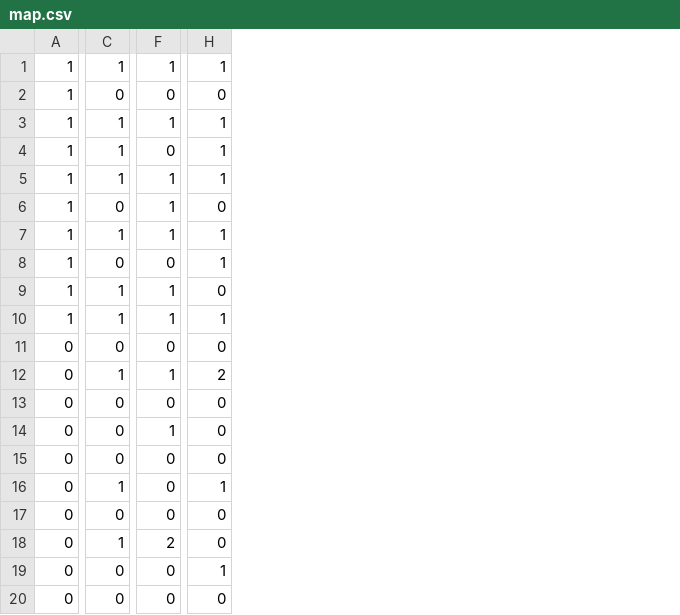
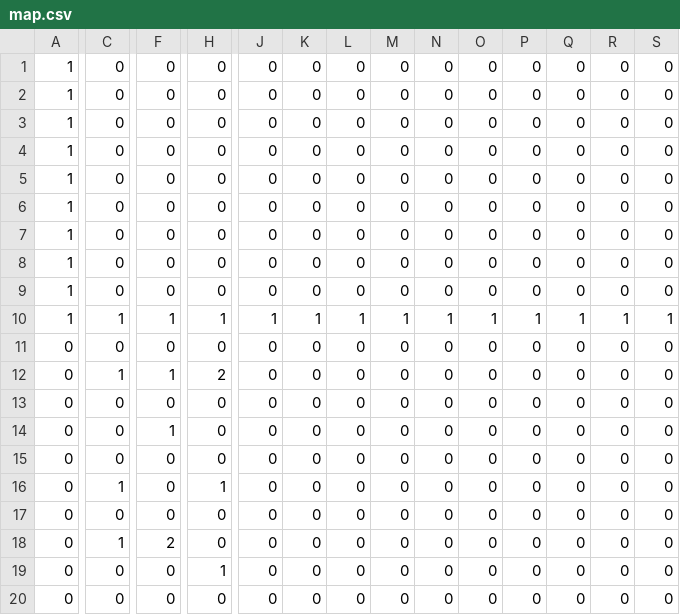
Before and after one commit to ShojiMakotoX/3DViewotameshi, a CSV file: Assets/map.csv, drawn as a sheet; only a part is shown, gaps mark what is left out; removed rows and columns are numbered as before the commit, all else as after; rows hold the shown columns only; the diff covers the shown part only; the diff names each change by its address in the sheet, - before the commit and + after, or states it on an @@ line.

```diff
--- a/Assets/map.csv
+++ b/Assets/map.csv
+column J, rows 1-8: all 0; rows 10-20: 1 | 0 | 0 | 0 | 0 | 0 | 0 | 0 | 0 | 0 | 0
+column K, rows 1-8: all 0; rows 10-20: 1 | 0 | 0 | 0 | 0 | 0 | 0 | 0 | 0 | 0 | 0
+column L, rows 1-8: all 0; rows 10-20: 1 | 0 | 0 | 0 | 0 | 0 | 0 | 0 | 0 | 0 | 0
+column M, rows 1-8: all 0; rows 10-20: 1 | 0 | 0 | 0 | 0 | 0 | 0 | 0 | 0 | 0 | 0
+column N, rows 1-8: all 0; rows 10-20: 1 | 0 | 0 | 0 | 0 | 0 | 0 | 0 | 0 | 0 | 0
+column O, rows 1-8: all 0; rows 10-20: 1 | 0 | 0 | 0 | 0 | 0 | 0 | 0 | 0 | 0 | 0
+column P, rows 1-8: all 0; rows 10-20: 1 | 0 | 0 | 0 | 0 | 0 | 0 | 0 | 0 | 0 | 0
+column Q, rows 1-8: all 0; rows 10-20: 1 | 0 | 0 | 0 | 0 | 0 | 0 | 0 | 0 | 0 | 0
+column R, rows 1-8: all 0; rows 10-20: 1 | 0 | 0 | 0 | 0 | 0 | 0 | 0 | 0 | 0 | 0
+column S, rows 1-8: all 0; rows 10-20: 1 | 0 | 0 | 0 | 0 | 0 | 0 | 0 | 0 | 0 | 0
-row 1: 1 | 1 | 1 | 1
-C2:C4: 1
+C2:C4: 0
-F2: 1
+F2: 0
-H2:H4: 1
+H2:H4: 0
-F4:F6: 1
+F4:F6: 0
-C6: 1
+C6: 0
-H6:H7: 1
+H6:H7: 0
-C8: 1
+C8: 0
-F8: 1
+F8: 0
+row 9: 1 | 0 | 0 | 0 | 0 | 0 | 0 | 0 | 0 | 0 | 0 | 0 | 0 | 0
```
Also changed, not shown: 6 added columns and 9 edited cells elsewhere in this file, 3 other files.
